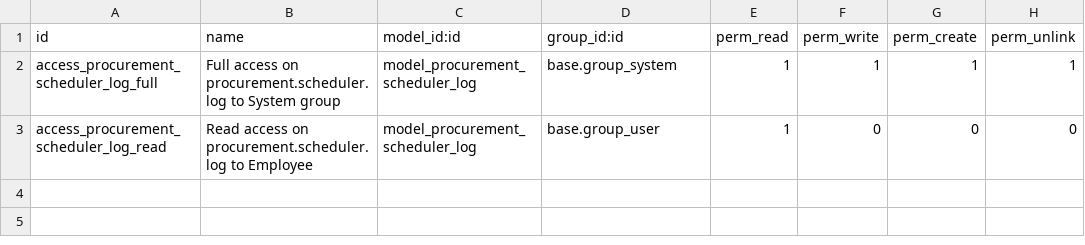
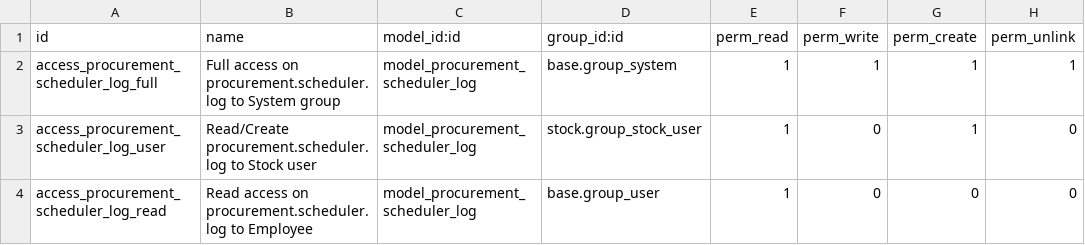
Before and after one commit to akretion/odoo-usability, a CSV file: stock_usability/security/ir.model.access.csv, drawn as a sheet; the diff names each change by its address in the sheet, - before the commit and + after, or states it on an @@ line.

```diff
--- a/stock_usability/security/ir.model.access.csv
+++ b/stock_usability/security/ir.model.access.csv
+row 3: access_procurement_scheduler_log_user | Read/Create procurement.scheduler.log to Stock user | model_procurement_scheduler_log | stock.group_stock_user | 1 | 0 | 1 | 0
```
Also changed, not shown: 7 other files.
